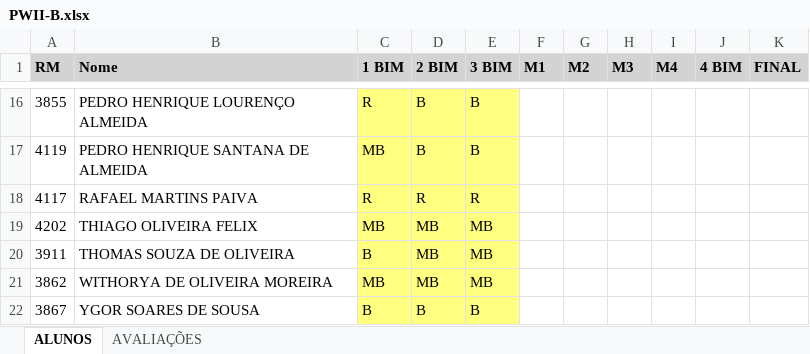
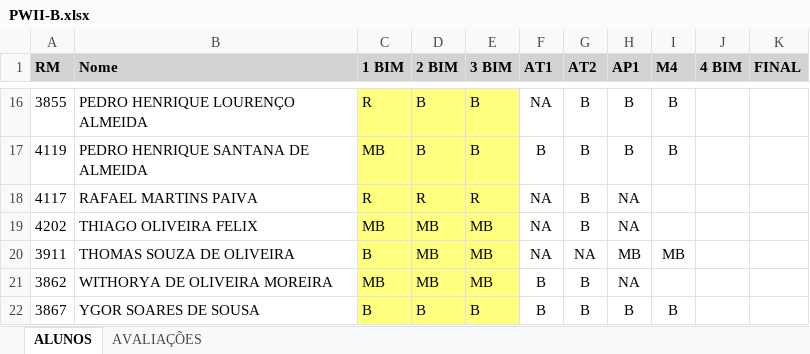
Before and after one commit to fabioclaret/af-avaliacao-final, an Excel workbook: PWII-B.xlsx, sheet ALUNOS, drawn as a sheet; only a part is shown, gaps mark what is left out; values as stored, in another font and other column widths than the file's, no borders; conditional formats not drawn; the diff covers the shown part only; the diff names each change by its address in the sheet, - before the commit and + after, or states it on an @@ line.

```diff
--- a/PWII-B.xlsx (sheet ALUNOS)
+++ b/PWII-B.xlsx (sheet ALUNOS)
-F1: M1
+F1: AT1
-G1: M2
+G1: AT2
-H1: M3
+H1: AP1
-F16 (AT1): (empty)
+F16 (AT1): NA
-G16:G19 (AT2): (empty)
+G16:G19 (AT2): B
-H16:H17 (AP1): (empty)
+H16:H17 (AP1): B
-I16:I17 (M4): (empty)
+I16:I17 (M4): B
-F17 (AT1): (empty)
+F17 (AT1): B
-F18:F20 (AT1): (empty)
+F18:F20 (AT1): NA
-H18:H19 (AP1): (empty)
+H18:H19 (AP1): NA
-G20 (AT2): (empty)
+G20 (AT2): NA
-H20 (AP1): (empty)
+H20 (AP1): MB
-I20 (M4): (empty)
+I20 (M4): MB
-F21:F22 (AT1): (empty)
+F21:F22 (AT1): B
-G21:G22 (AT2): (empty)
+G21:G22 (AT2): B
-H21 (AP1): (empty)
+H21 (AP1): NA
-H22 (AP1): (empty)
+H22 (AP1): B
-I22 (M4): (empty)
+I22 (M4): B
```
Also changed, not shown: 56 edited cells and cell formats elsewhere in this sheet, sheet AVALIAÇÕES, PAMI-A.xlsx, PWII-A.xlsx, 3 other files.
